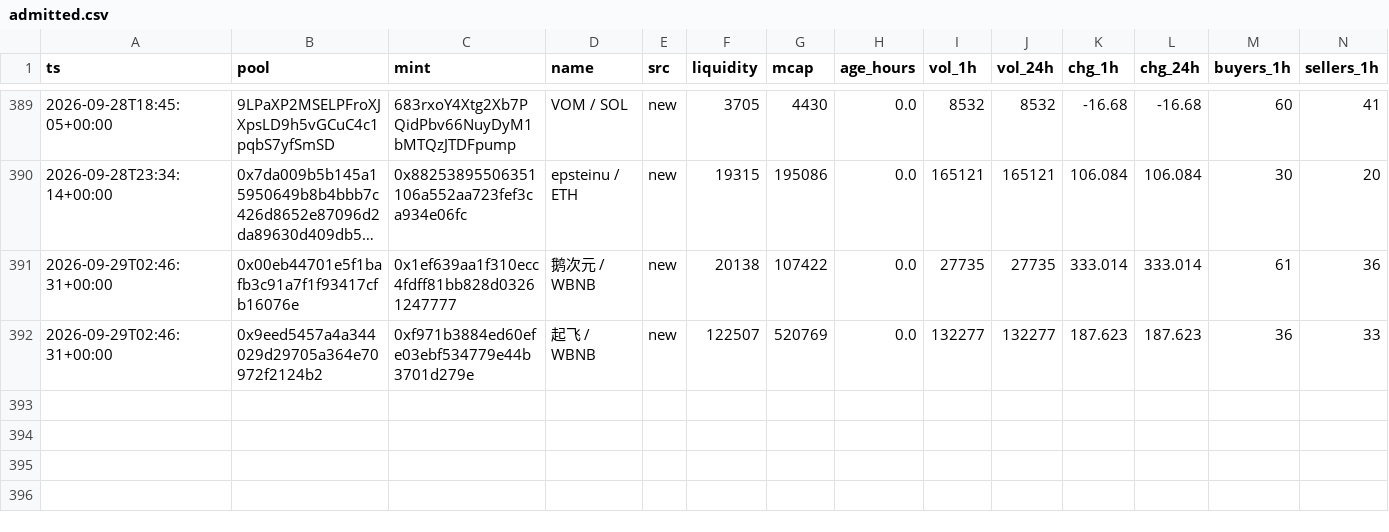
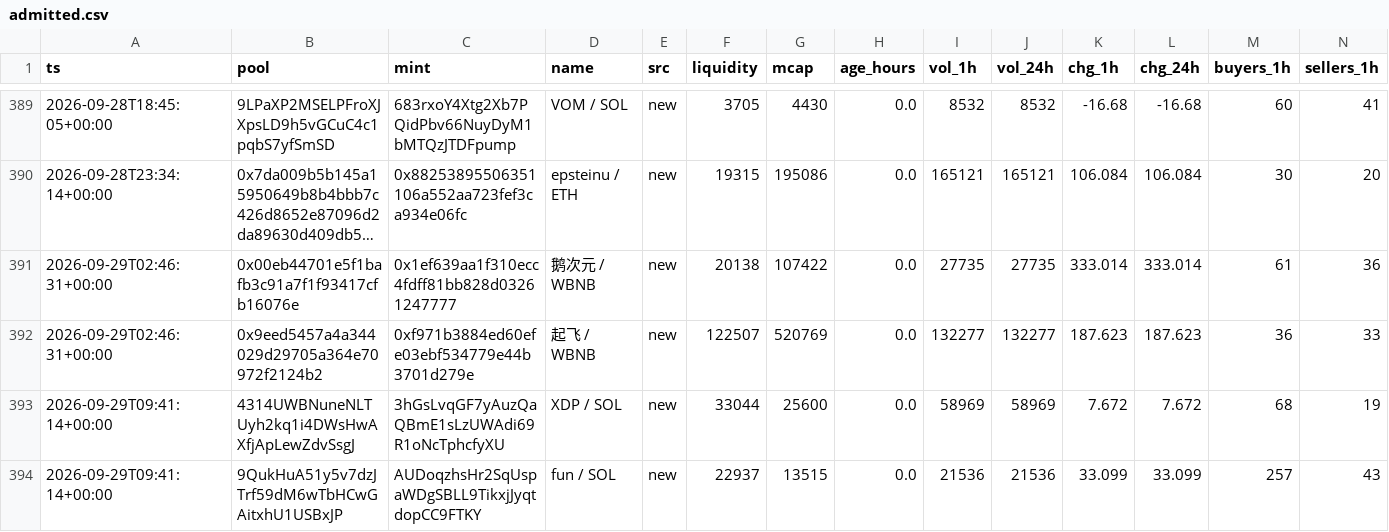
Before and after one commit to kennyasamoah/Kryptsig, a CSV file: admitted.csv, drawn as a sheet; only a part is shown, gaps mark what is left out; long unchanged cells end in …; rows hold the shown columns only; the diff names each change by its address in the sheet, - before the commit and + after, or states it on an @@ line.

```diff
--- a/admitted.csv
+++ b/admitted.csv
+row 393: 2026-09-29T09:41:14+00:00 | 4314UWBNuneNLTUyh2kq1i4DWsHwAXfjApLewZdvSsgJ | 3hGsLvqGF7yAuzQaQBmE1sLzUWAdi69R1oNcTphcfyXU | XDP / SOL | new | 33044 | 25600 | 0.0 | 58969 | 58969 | 7.672 | 7.672 | 68 | 19
+row 394: 2026-09-29T09:41:14+00:00 | 9QukHuA51y5v7dzJTrf59dM6wTbHCwGAitxhU1USBxJP | AUDoqzhsHr2SqUspaWDgSBLL9TikxjJyqtdopCC9FTKY | fun / SOL | new | 22937 | 13515 | 0.0 | 21536 | 21536 | 33.099 | 33.099 | 257 | 43
```
Also changed, not shown: observations.csv, 1 other file.
